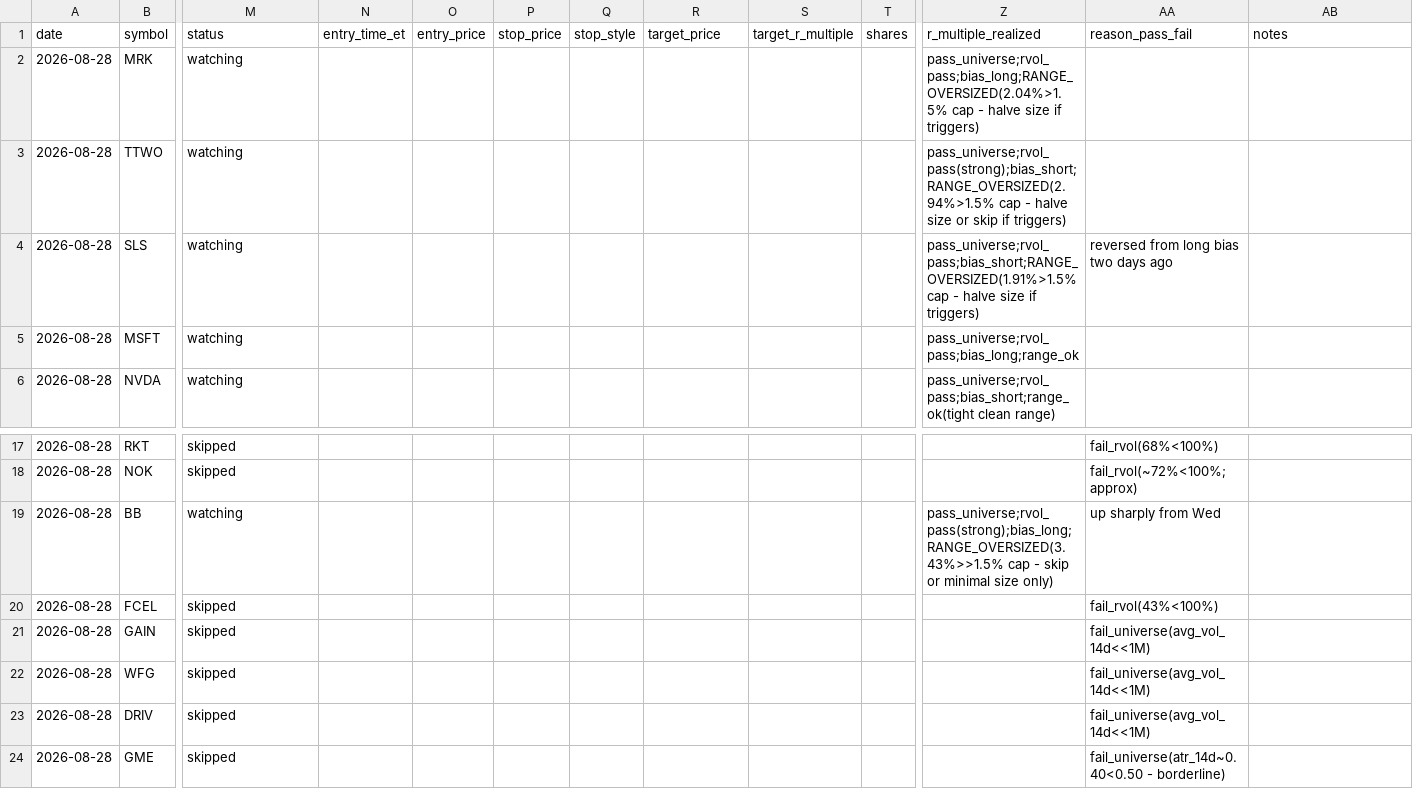
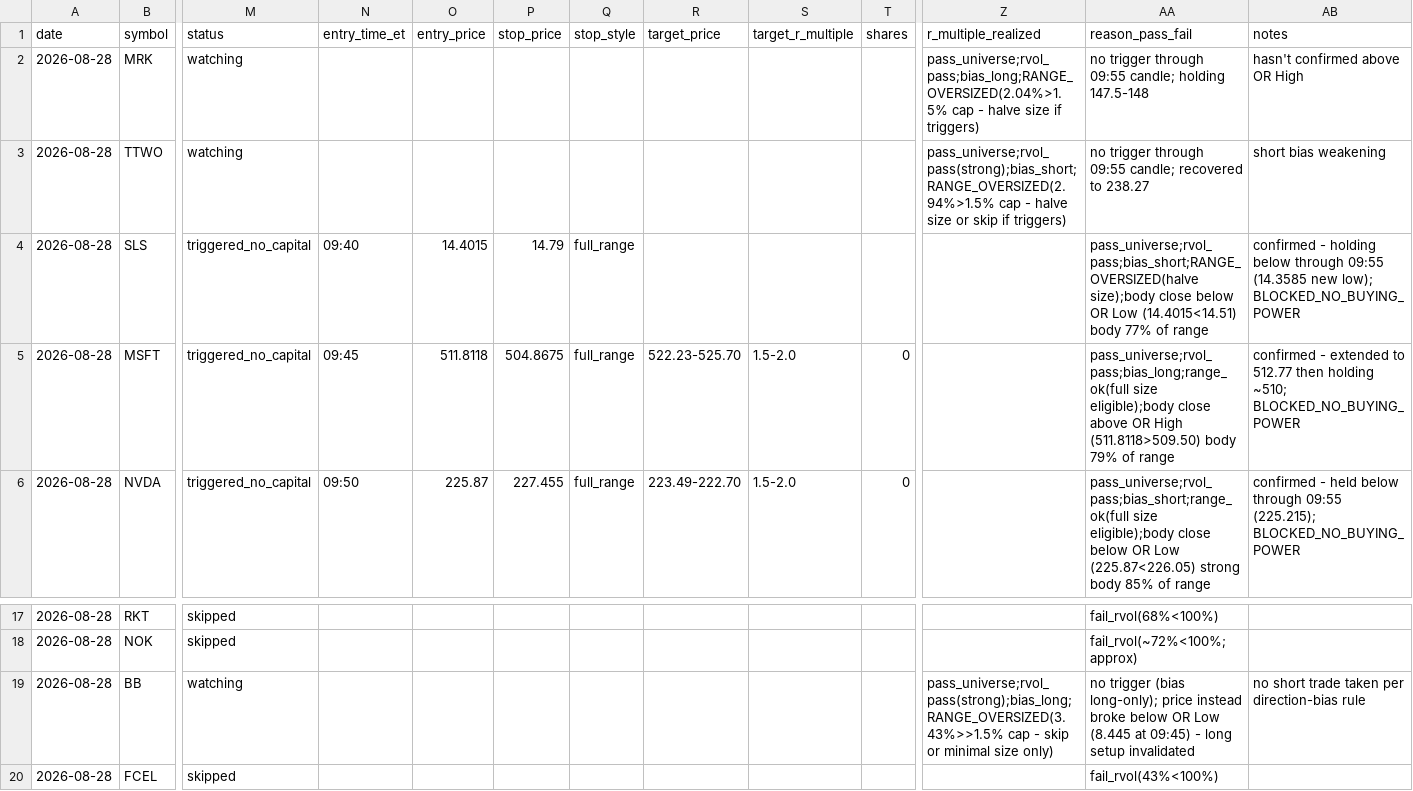
Before and after one commit to ssb0004-byte/trading, a CSV file: logs/trades/2026-08-28.csv, drawn as a sheet; only a part is shown, gaps mark what is left out; the shorter side is filled out with more unchanged rows; the diff covers the shown part only; the diff names each change by its address in the sheet, - before the commit and + after, or states it on an @@ line.

```diff
--- a/logs/trades/2026-08-28.csv
+++ b/logs/trades/2026-08-28.csv
-AA2 (reason_pass_fail): (empty)
+AA2 (reason_pass_fail): no trigger through 09:55 candle; holding 147.5-148
-AB2 (notes): (empty)
+AB2 (notes): hasn't confirmed above OR High
-AA3 (reason_pass_fail): (empty)
+AA3 (reason_pass_fail): no trigger through 09:55 candle; recovered to 238.27
-AB3 (notes): (empty)
+AB3 (notes): short bias weakening
-M4:M6 (status): watching
+M4:M6 (status): triggered_no_capital
-N4 (entry_time_et): (empty)
+N4 (entry_time_et): 09:40
-O4 (entry_price): (empty)
+O4 (entry_price): 14.4015
-P4 (stop_price): (empty)
+P4 (stop_price): 14.79
-Q4:Q6 (stop_style): (empty)
+Q4:Q6 (stop_style): full_range
-Z4 (r_multiple_realized): pass_universe;rvol_pass;bias_short;RANGE_OVERSIZED(1.91%>1.5% cap - halve size if triggers)
+Z4 (r_multiple_realized): (empty)
-AA4 (reason_pass_fail): reversed from long bias two days ago
+AA4 (reason_pass_fail): pass_universe;rvol_pass;bias_short;RANGE_OVERSIZED(halve size);body close below OR Low (14.4015<14.51) body 77% of range
-AB4 (notes): (empty)
+AB4 (notes): confirmed - holding below through 09:55 (14.3585 new low); BLOCKED_NO_BUYING_POWER
-N5 (entry_time_et): (empty)
+N5 (entry_time_et): 09:45
-O5 (entry_price): (empty)
+O5 (entry_price): 511.8118
-P5 (stop_price): (empty)
+P5 (stop_price): 504.8675
-R5 (target_price): (empty)
+R5 (target_price): 522.23-525.70
-S5:S6 (target_r_multiple): (empty)
+S5:S6 (target_r_multiple): 1.5-2.0
-T5:T6 (shares): (empty)
+T5:T6 (shares): 0
-Z5 (r_multiple_realized): pass_universe;rvol_pass;bias_long;range_ok
+Z5 (r_multiple_realized): (empty)
-AA5 (reason_pass_fail): (empty)
+AA5 (reason_pass_fail): pass_universe;rvol_pass;bias_long;range_ok(full size eligible);body close above OR High (511.8118>509.50) body 79% of range
-AB5 (notes): (empty)
+AB5 (notes): confirmed - extended to 512.77 then holding ~510; BLOCKED_NO_BUYING_POWER
-N6 (entry_time_et): (empty)
+N6 (entry_time_et): 09:50
-O6 (entry_price): (empty)
+O6 (entry_price): 225.87
-P6 (stop_price): (empty)
+P6 (stop_price): 227.455
-R6 (target_price): (empty)
+R6 (target_price): 223.49-222.70
-Z6 (r_multiple_realized): pass_universe;rvol_pass;bias_short;range_ok(tight clean range)
+Z6 (r_multiple_realized): (empty)
-AA6 (reason_pass_fail): (empty)
+AA6 (reason_pass_fail): pass_universe;rvol_pass;bias_short;range_ok(full size eligible);body close below OR Low (225.87<226.05) strong body 85% of range
-AB6 (notes): (empty)
+AB6 (notes): confirmed - held below through 09:55 (225.215); BLOCKED_NO_BUYING_POWER
-AA19 (reason_pass_fail): up sharply from Wed
+AA19 (reason_pass_fail): no trigger (bias long-only); price instead broke below OR Low (8.445 at 09:45) - long setup invalidated
-AB19 (notes): (empty)
+AB19 (notes): no short trade taken per direction-bias rule
```
Also changed, not shown: 105 edited cells elsewhere in this file.
